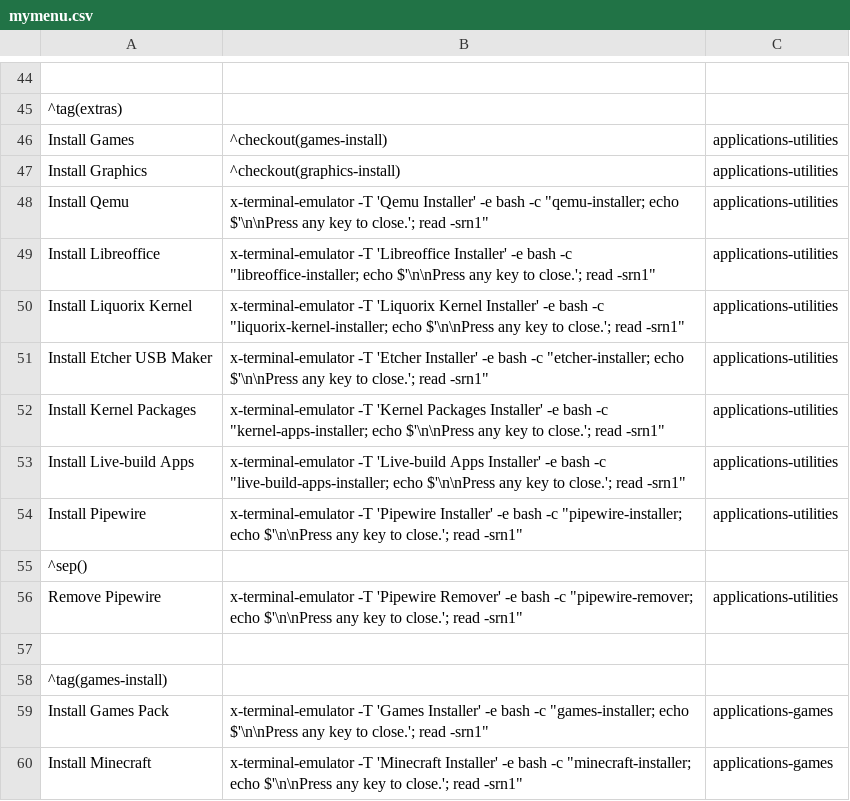
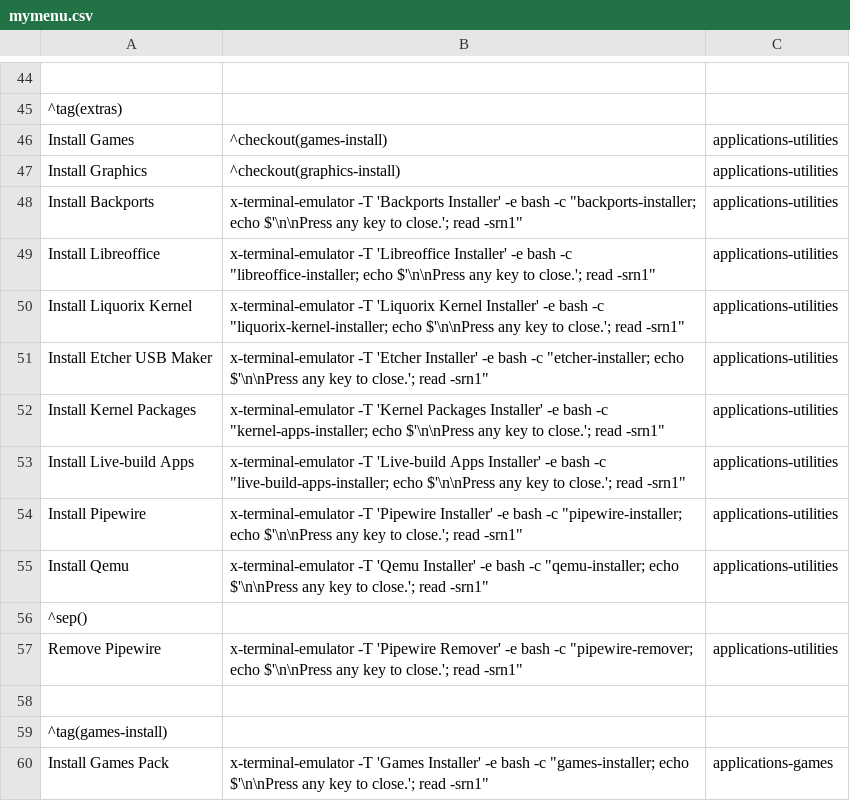
Before and after one commit to sleekmason/Lilidog-Minimal, a CSV file: config/includes.chroot_after_packages/etc/skel/.config/jgmenu/jgmenu.bak/mymenu.csv, drawn as a sheet; only a part is shown, gaps mark what is left out; the shorter side is filled out with more unchanged rows.

Commit message:
Added backports installer to Extras menu. This also adds option for fast track.

```diff
--- a/config/includes.chroot_after_packages/etc/skel/.config/jgmenu/jgmenu.bak/mymenu.csv
+++ b/config/includes.chroot_after_packages/etc/skel/.config/jgmenu/jgmenu.bak/mymenu.csv
@@ -47,3 +47,3 @@ Install Games,^checkout(games-install),applications-utilities
 Install Graphics,^checkout(graphics-install),applications-utilities
-Install Qemu,             x-terminal-emulator -T 'Qemu Installer' -e bash -c "qemu-installer; echo $'\n\nPress any key to close.'; read -srn1",                       applications-utilities
+Install Backports,        x-terminal-emulator -T 'Backports Installer' -e bash -c "backports-installer; echo $'\n\nPress any key to close.'; read -srn1",             applications-utilities
 Install Libreoffice,      x-terminal-emulator -T 'Libreoffice Installer' -e bash -c "libreoffice-installer; echo $'\n\nPress any key to close.'; read -srn1",         applications-utilities
@@ -54,2 +54,3 @@ Install Live-build Apps,  x-terminal-emulator -T 'Live-build Apps Installer' -e
 Install Pipewire,         x-terminal-emulator -T 'Pipewire Installer' -e bash -c "pipewire-installer; echo $'\n\nPress any key to close.'; read -srn1",               applications-utilities
+Install Qemu,             x-terminal-emulator -T 'Qemu Installer' -e bash -c "qemu-installer; echo $'\n\nPress any key to close.'; read -srn1",                       applications-utilities
 ^sep()
```
Also changed, not shown: config/includes.chroot_after_packages/etc/skel/.config/jgmenu/mymenu.csv, 3 other files.
